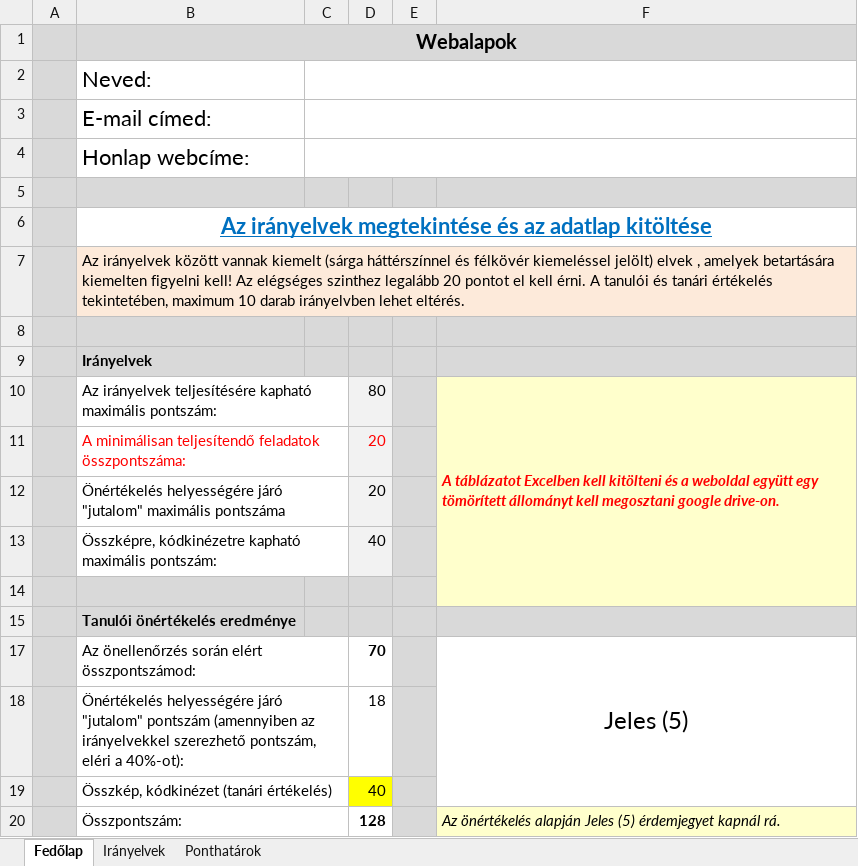
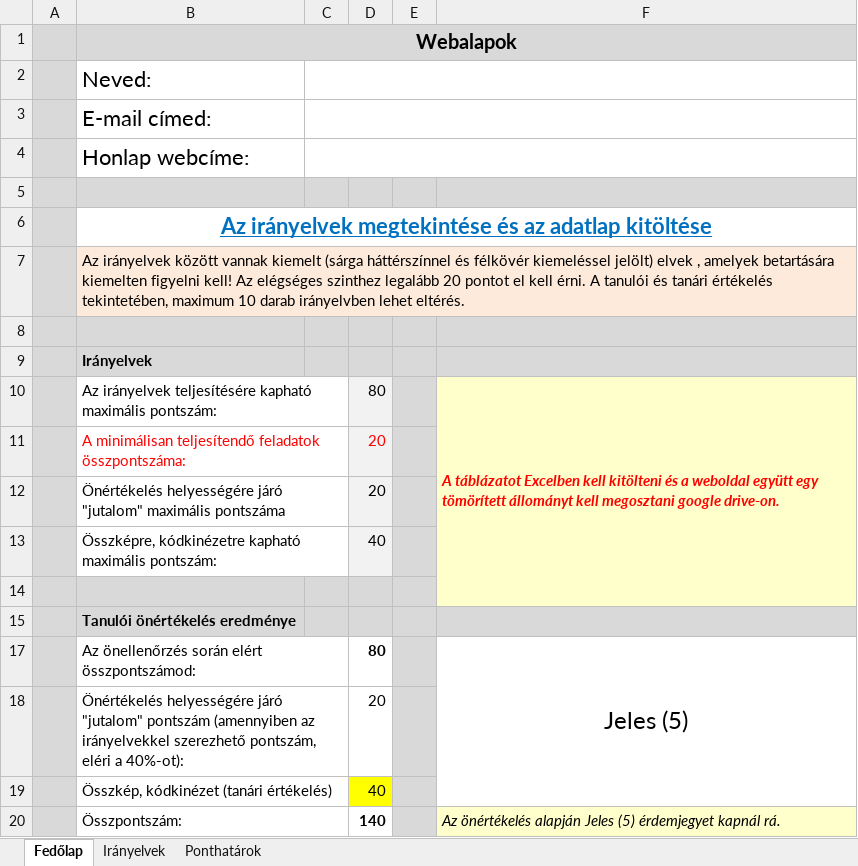
Before and after one commit to PalugyaiRMarkCKIK/Tesla-model-s, an Excel workbook: WebprogramozásBeadandóHtmlCssBootstrap másolata másolata.xlsx, sheet Fedőlap, drawn as a sheet; values as stored, in another font and other column widths than the file's, no borders; conditional formats not drawn; the diff names each change by its address in the sheet, - before the commit and + after, or states it on an @@ line.

```diff
--- a/WebprogramozásBeadandóHtmlCssBootstrap másolata másolata.xlsx (sheet Fedőlap)
+++ b/WebprogramozásBeadandóHtmlCssBootstrap másolata másolata.xlsx (sheet Fedőlap)
-D17: 70
+D17: 80
-D18: 18
+D18: 20
-D20: 128
+D20: 140
```
Also changed, not shown: sheet Irányelvek, hidden cells, 2 other files.
